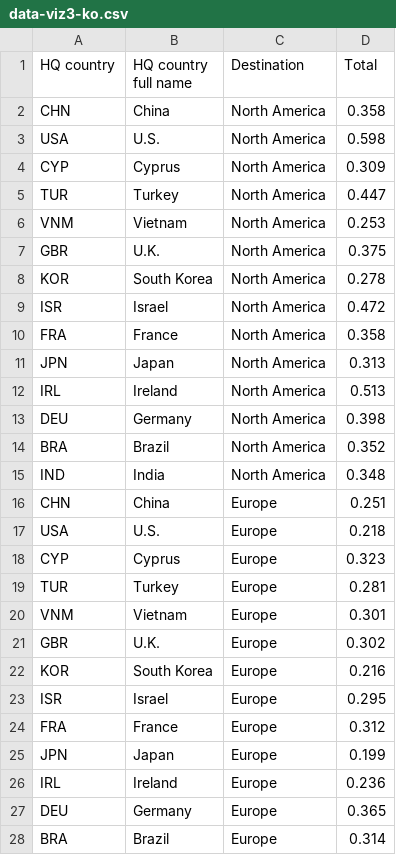
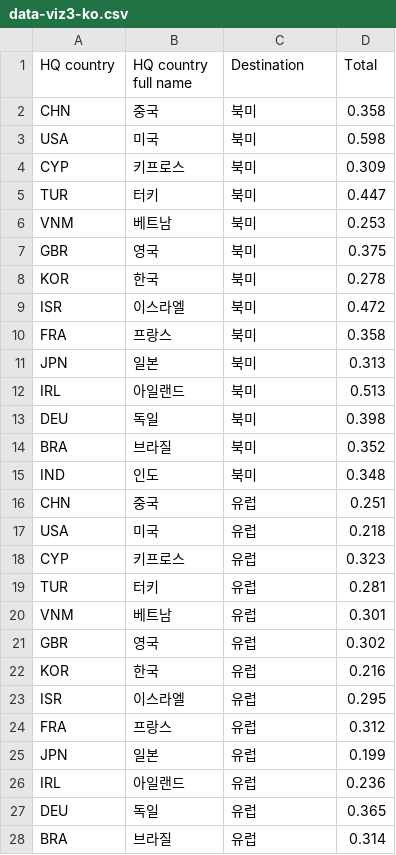
Before and after one commit to fbecerra/moloco-visualizations, a CSV file: data/data-viz3-ko.csv, drawn as a sheet; only a part is shown; the diff covers the shown part only.

Commit message:
Update data-viz3-ko.csv

```diff
--- a/data/data-viz3-ko.csv
+++ b/data/data-viz3-ko.csv
@@ -1,28 +1,28 @@
 HQ country,HQ country full name,Destination,Total
-CHN,China,North America,0.358
-USA,U.S.,North America,0.598
-CYP,Cyprus,North America,0.309
-TUR,Turkey,North America,0.447
-VNM,Vietnam,North America,0.253
-GBR,U.K.,North America,0.375
-KOR,South Korea,North America,0.278
-ISR,Israel,North America,0.472
-FRA,France,North America,0.358
-JPN,Japan,North America,0.313
-IRL,Ireland,North America,0.513
-DEU,Germany,North America,0.398
-BRA,Brazil,North America,0.352
-IND,India,North America,0.348
-CHN,China,Europe,0.251
-USA,U.S.,Europe,0.218
-CYP,Cyprus,Europe,0.323
-TUR,Turkey,Europe,0.281
-VNM,Vietnam,Europe,0.301
-GBR,U.K.,Europe,0.302
-KOR,South Korea,Europe,0.216
-ISR,Israel,Europe,0.295
-FRA,France,Europe,0.312
-JPN,Japan,Europe,0.199
-IRL,Ireland,Europe,0.236
-DEU,Germany,Europe,0.365
-BRA,Brazil,Europe,0.314
+CHN,중국,북미,0.358
+USA,미국,북미,0.598
+CYP,키프로스,북미,0.309
+TUR,터키,북미,0.447
+VNM,베트남,북미,0.253
+GBR,영국,북미,0.375
+KOR,한국,북미,0.278
+ISR,이스라엘,북미,0.472
+FRA,프랑스,북미,0.358
+JPN,일본,북미,0.313
+IRL,아일랜드,북미,0.513
+DEU,독일,북미,0.398
+BRA,브라질,북미,0.352
+IND,인도,북미,0.348
+CHN,중국,유럽,0.251
+USA,미국,유럽,0.218
+CYP,키프로스,유럽,0.323
+TUR,터키,유럽,0.281
+VNM,베트남,유럽,0.301
+GBR,영국,유럽,0.302
+KOR,한국,유럽,0.216
+ISR,이스라엘,유럽,0.295
+FRA,프랑스,유럽,0.312
+JPN,일본,유럽,0.199
+IRL,아일랜드,유럽,0.236
+DEU,독일,유럽,0.365
+BRA,브라질,유럽,0.314
```
Also changed, not shown: 58 edited cells elsewhere in this file.
